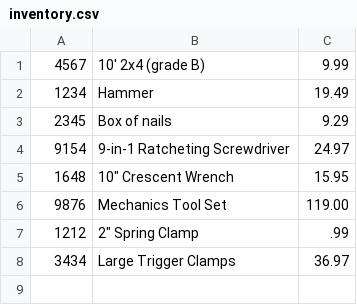
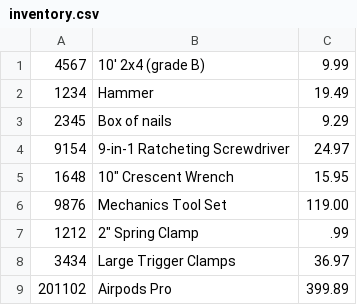
Before and after one commit to 1uckyswish/java-development, a CSV file: workbook-3/Mod03/Mod03/inventory.csv, drawn as a sheet.

Commit message:
Added code to add to inventory (optional)

```diff
--- a/workbook-3/Mod03/Mod03/inventory.csv
+++ b/workbook-3/Mod03/Mod03/inventory.csv
@@ -8 +8,2 @@
 3434|Large Trigger Clamps|36.97
+201102|Airpods Pro|399.89
```
Also changed, not shown: 1 other file.
